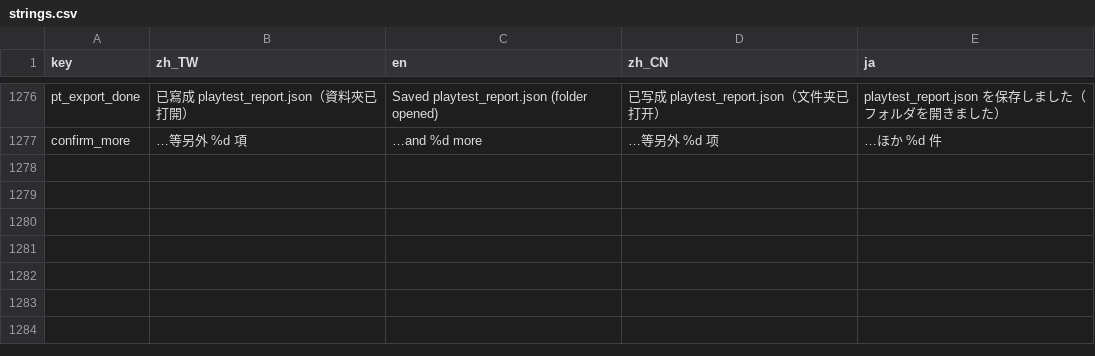
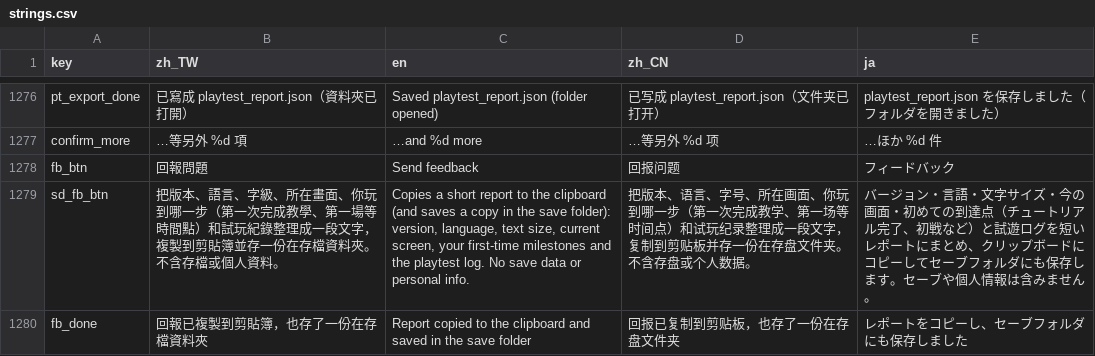
Before and after one commit to timmyweistudy-design/no-take-backs, a CSV file: game/data/strings.csv, drawn as a sheet; only a part is shown, gaps mark what is left out; the diff names each change by its address in the sheet, - before the commit and + after, or states it on an @@ line.

```diff
--- a/game/data/strings.csv
+++ b/game/data/strings.csv
+row 1278: fb_btn | 回報問題 | Send feedback | 回报问题 | フィードバック
+row 1279: sd_fb_btn | 把版本、語言、字級、所在畫面、你玩到哪一步（第一次完成教學、第一場等時間點）和試玩紀錄整理成一段文字，複製到剪貼簿並存一份在存檔資料夾。不含存檔或個人資料。 | Copies a short report to the clipboard (and saves a copy in the save folder): version, language, text size, current screen, your first-time milestones and the playtest log. No save data or personal info. | 把版本、语言、字号、所在画面、你玩到哪一步（第一次完成教学、第一场等时间点）和试玩纪录整理成一段文字，复制到剪贴板并存一份在存盘文件夹。不含存盘或个人数据。 | バージョン・言語・文字サイズ・今の画面・初めての到達点（チュートリアル完了、初戦など）と試遊ログを短いレポートにまとめ、クリップボードにコピーしてセーブフォルダにも保存します。セーブや個人情報は含みません。
+row 1280: fb_done | 回報已複製到剪貼簿，也存了一份在存檔資料夾 | Report copied to the clipboard and saved in the save folder | 回报已复制到剪贴板，也存了一份在存盘文件夹 | レポートをコピーし、セーブフォルダにも保存しました
```
Also changed, not shown: 6 other files.
